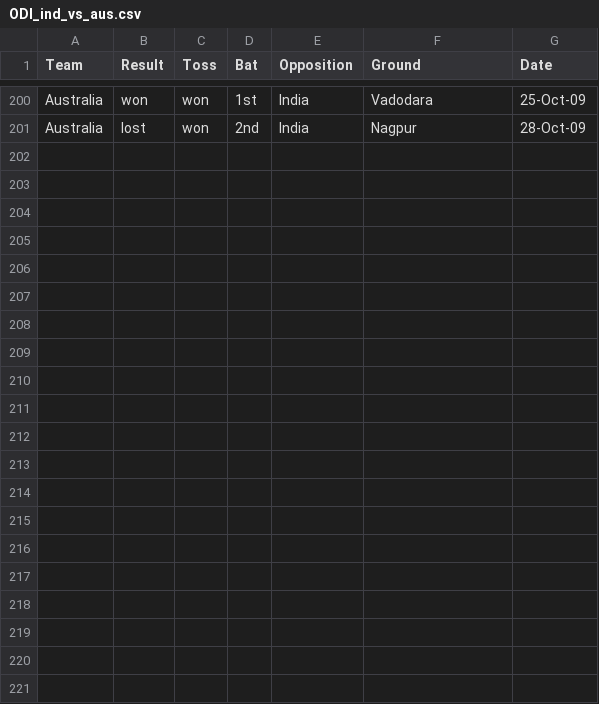
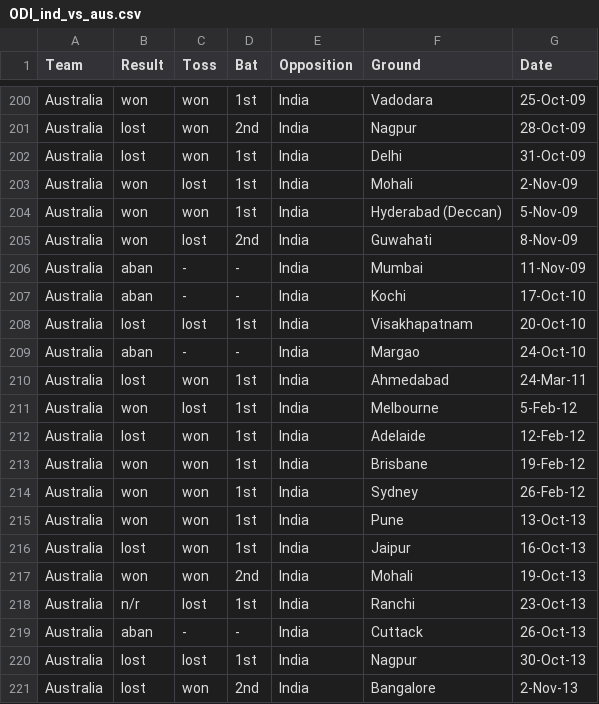
Before and after one commit to Dawny33/Cricket-Analytics, a CSV file: BTP/ODI_ind_vs_aus.csv, drawn as a sheet; only a part is shown, gaps mark what is left out; the diff names each change by its address in the sheet, - before the commit and + after, or states it on an @@ line.

```diff
--- a/BTP/ODI_ind_vs_aus.csv
+++ b/BTP/ODI_ind_vs_aus.csv
+row 202: Australia | lost | won | 1st | India | Delhi | 31-Oct-09
+row 203: Australia | won | lost | 1st | India | Mohali | 2-Nov-09
+row 204: Australia | won | won | 1st | India | Hyderabad (Deccan) | 5-Nov-09
+row 205: Australia | won | lost | 2nd | India | Guwahati | 8-Nov-09
+row 206: Australia | aban | - | - | India | Mumbai | 11-Nov-09
+row 207: Australia | aban | - | - | India | Kochi | 17-Oct-10
+row 208: Australia | lost | lost | 1st | India | Visakhapatnam | 20-Oct-10
+row 209: Australia | aban | - | - | India | Margao | 24-Oct-10
+row 210: Australia | lost | won | 1st | India | Ahmedabad | 24-Mar-11
+row 211: Australia | won | lost | 1st | India | Melbourne | 5-Feb-12
+row 212: Australia | lost | won | 1st | India | Adelaide | 12-Feb-12
+row 213: Australia | won | won | 1st | India | Brisbane | 19-Feb-12
+row 214: Australia | won | won | 1st | India | Sydney | 26-Feb-12
+row 215: Australia | won | won | 1st | India | Pune | 13-Oct-13
+row 216: Australia | lost | won | 1st | India | Jaipur | 16-Oct-13
+row 217: Australia | won | won | 2nd | India | Mohali | 19-Oct-13
+row 218: Australia | n/r | lost | 1st | India | Ranchi | 23-Oct-13
+row 219: Australia | aban | - | - | India | Cuttack | 26-Oct-13
+row 220: Australia | lost | lost | 1st | India | Nagpur | 30-Oct-13
+row 221: Australia | lost | won | 2nd | India | Bangalore | 2-Nov-13
```
Also changed, not shown: 2 other files.
